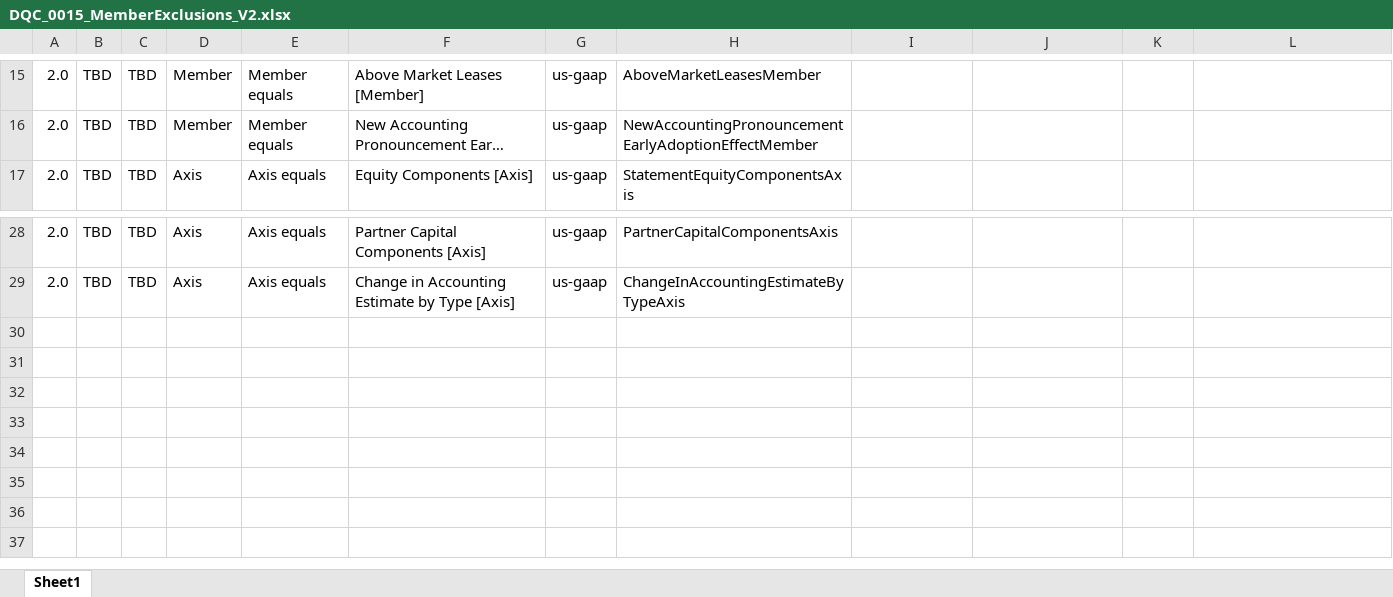
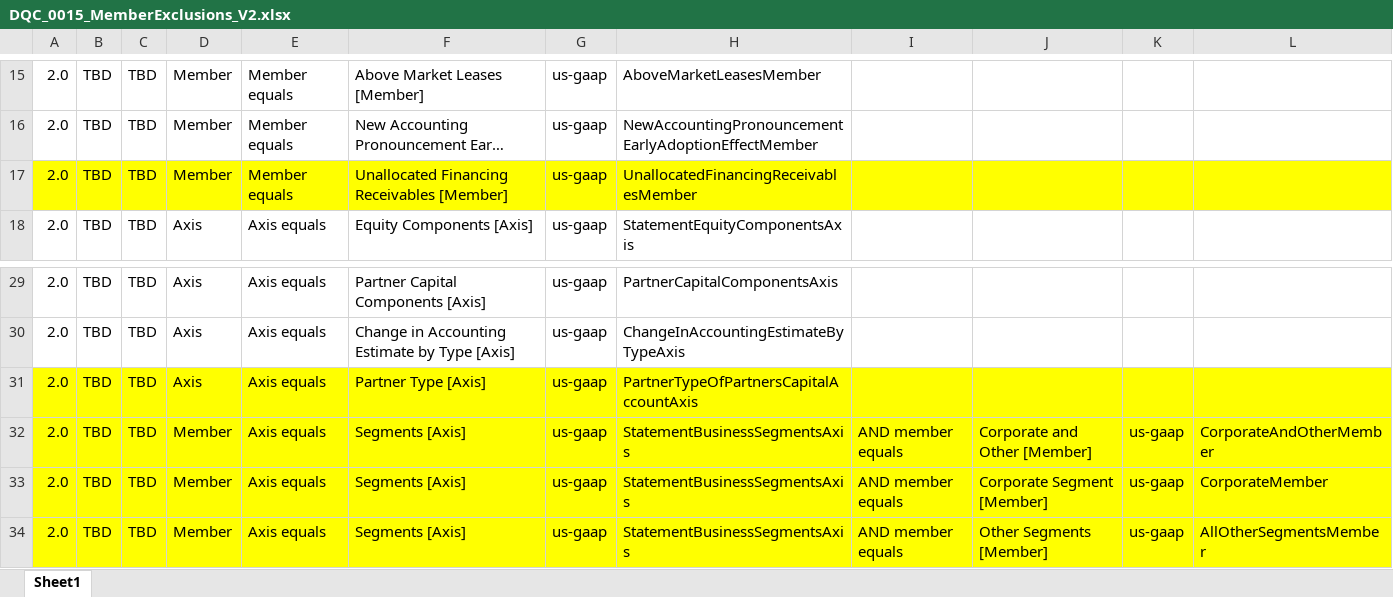
Before and after one commit to DataQualityCommittee/dqc_us_rules, an Excel workbook: docs/DQC_US_0015/DQC_0015_MemberExclusions_V2.xlsx, sheet Sheet1, drawn as a sheet; only a part is shown, gaps mark what is left out; long unchanged cells end in …; values as stored, in another font and other column widths than the file's, no borders; charts and pictures not drawn; the diff names each change by its address in the sheet, - before the commit and + after, or states it on an @@ line.

```diff
--- a/docs/DQC_US_0015/DQC_0015_MemberExclusions_V2.xlsx (sheet Sheet1)
+++ b/docs/DQC_US_0015/DQC_0015_MemberExclusions_V2.xlsx (sheet Sheet1)
+row 17: 2.0 | TBD | TBD | Member | Member equals | Unallocated Financing Receivables [Member] | us-gaap | UnallocatedFinancingReceivablesMember
+row 31: 2.0 | TBD | TBD | Axis | Axis equals | Partner Type [Axis] | us-gaap | PartnerTypeOfPartnersCapitalAccountAxis
+row 32: 2.0 | TBD | TBD | Member | Axis equals | Segments [Axis] | us-gaap | StatementBusinessSegmentsAxis | AND member equals | Corporate and Other [Member] | us-gaap | CorporateAndOtherMember
+row 33: 2.0 | TBD | TBD | Member | Axis equals | Segments [Axis] | us-gaap | StatementBusinessSegmentsAxis | AND member equals | Corporate Segment [Member] | us-gaap | CorporateMember
+row 34: 2.0 | TBD | TBD | Member | Axis equals | Segments [Axis] | us-gaap | StatementBusinessSegmentsAxis | AND member equals | Other Segments [Member] | us-gaap | AllOtherSegmentsMember
```
Also changed, not shown: charts or pictures, 2 other files.
